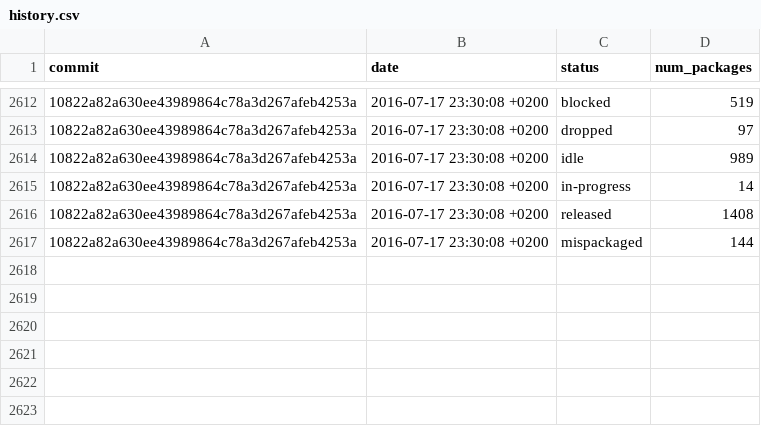
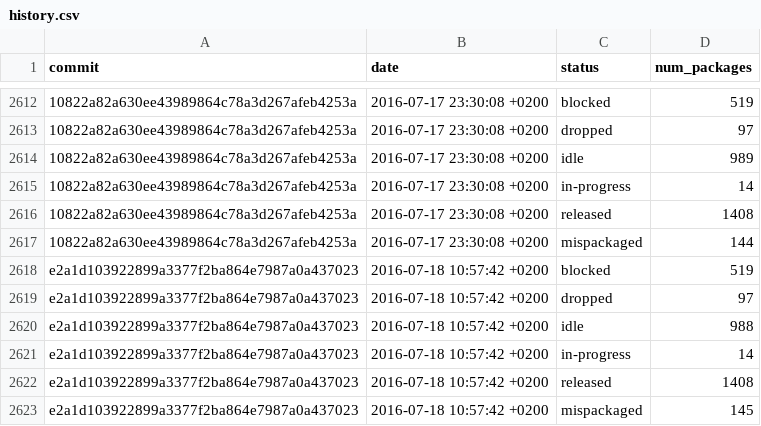
Before and after one commit to fedora-python/portingdb, a CSV file: data/history.csv, drawn as a sheet; only a part is shown, gaps mark what is left out; the diff names each change by its address in the sheet, - before the commit and + after, or states it on an @@ line.

Commit message:
Update Fedora data

```diff
--- a/data/history.csv
+++ b/data/history.csv
+row 2618: e2a1d103922899a3377f2ba864e7987a0a437023 | 2016-07-18 10:57:42 +0200 | blocked | 519
+row 2619: e2a1d103922899a3377f2ba864e7987a0a437023 | 2016-07-18 10:57:42 +0200 | dropped | 97
+row 2620: e2a1d103922899a3377f2ba864e7987a0a437023 | 2016-07-18 10:57:42 +0200 | idle | 988
+row 2621: e2a1d103922899a3377f2ba864e7987a0a437023 | 2016-07-18 10:57:42 +0200 | in-progress | 14
+row 2622: e2a1d103922899a3377f2ba864e7987a0a437023 | 2016-07-18 10:57:42 +0200 | released | 1408
+row 2623: e2a1d103922899a3377f2ba864e7987a0a437023 | 2016-07-18 10:57:42 +0200 | mispackaged | 145
```
Also changed, not shown: 1 other file.
